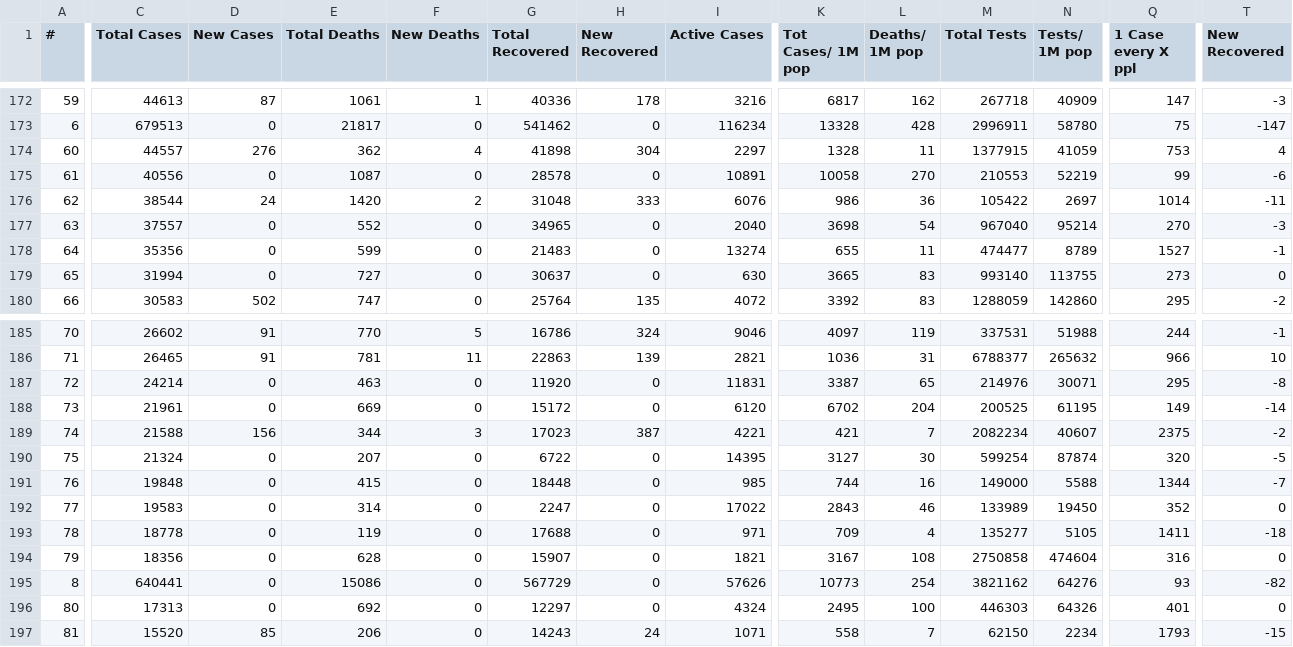
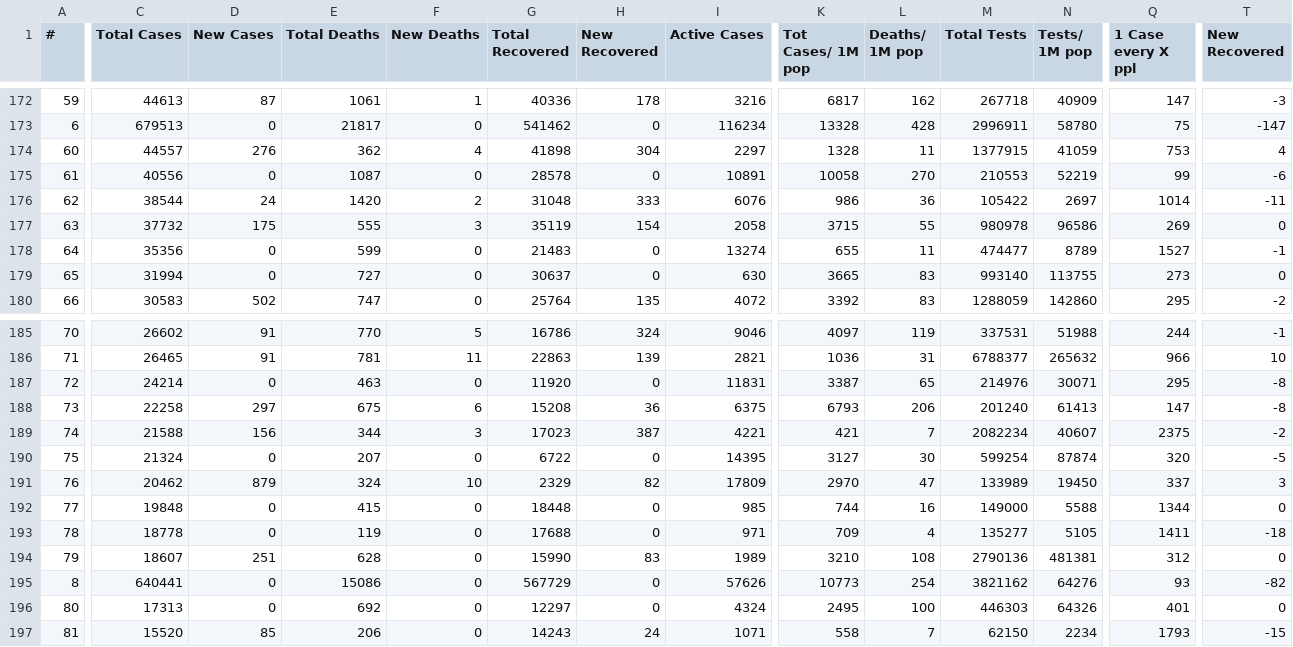
Before and after one commit to innolabglobal/corona-parser, a CSV file: cases.csv, drawn as a sheet; only a part is shown, gaps mark what is left out; removed rows and columns are numbered as before the commit, all else as after; rows hold the shown columns only; the diff covers the shown part only; the diff names each change by its address in the sheet, - before the commit and + after, or states it on an @@ line.

```diff
--- a/cases.csv
+++ b/cases.csv
-C177 (Total Cases): 37557
+C177 (Total Cases): 37732
-D177 (New Cases): 0
+D177 (New Cases): 175
-E177 (Total Deaths): 552
+E177 (Total Deaths): 555
-F177 (New Deaths): 0
+F177 (New Deaths): 3
-G177 (Total Recovered): 34965
+G177 (Total Recovered): 35119
-H177 (New Recovered): 0
+H177 (New Recovered): 154
-I177 (Active Cases): 2040
+I177 (Active Cases): 2058
-K177 (Tot Cases/ 1M pop): 3698
+K177 (Tot Cases/ 1M pop): 3715
-L177 (Deaths/ 1M pop): 54
+L177 (Deaths/ 1M pop): 55
-M177 (Total Tests): 967040
+M177 (Total Tests): 980978
-N177 (Tests/ 1M pop): 95214
+N177 (Tests/ 1M pop): 96586
-Q177 (1 Case every X ppl): 270
+Q177 (1 Case every X ppl): 269
-T177 (New Recovered): -3
+T177 (New Recovered): 0
-C188 (Total Cases): 21961
+C188 (Total Cases): 22258
-D188 (New Cases): 0
+D188 (New Cases): 297
-E188 (Total Deaths): 669
+E188 (Total Deaths): 675
-F188 (New Deaths): 0
+F188 (New Deaths): 6
-G188 (Total Recovered): 15172
+G188 (Total Recovered): 15208
-H188 (New Recovered): 0
+H188 (New Recovered): 36
-I188 (Active Cases): 6120
+I188 (Active Cases): 6375
-K188 (Tot Cases/ 1M pop): 6702
+K188 (Tot Cases/ 1M pop): 6793
-L188 (Deaths/ 1M pop): 204
+L188 (Deaths/ 1M pop): 206
-M188 (Total Tests): 200525
+M188 (Total Tests): 201240
-N188 (Tests/ 1M pop): 61195
+N188 (Tests/ 1M pop): 61413
-Q188 (1 Case every X ppl): 149
+Q188 (1 Case every X ppl): 147
-T188 (New Recovered): -14
+T188 (New Recovered): -8
+row 191: 76 | 20462 | 879 | 324 | 10 | 2329 | 82 | 17809 | 2970 | 47 | 133989 | 19450 | 337 | 3
-A192 (#): 76
+A192 (#): 77
-T192 (New Recovered): -7
+T192 (New Recovered): 0
-row 192: 77 | 19583 | 0 | 314 | 0 | 2247 | 0 | 17022 | 2843 | 46 | 133989 | 19450 | 352 | 0
-C194 (Total Cases): 18356
+C194 (Total Cases): 18607
-D194 (New Cases): 0
+D194 (New Cases): 251
-G194 (Total Recovered): 15907
+G194 (Total Recovered): 15990
-H194 (New Recovered): 0
+H194 (New Recovered): 83
-I194 (Active Cases): 1821
+I194 (Active Cases): 1989
-K194 (Tot Cases/ 1M pop): 3167
+K194 (Tot Cases/ 1M pop): 3210
-M194 (Total Tests): 2750858
+M194 (Total Tests): 2790136
-N194 (Tests/ 1M pop): 474604
+N194 (Tests/ 1M pop): 481381
-Q194 (1 Case every X ppl): 316
+Q194 (1 Case every X ppl): 312
```
Also changed, not shown: 111 edited cells elsewhere in this file, cases_today.csv, cases_yesterday.csv.
